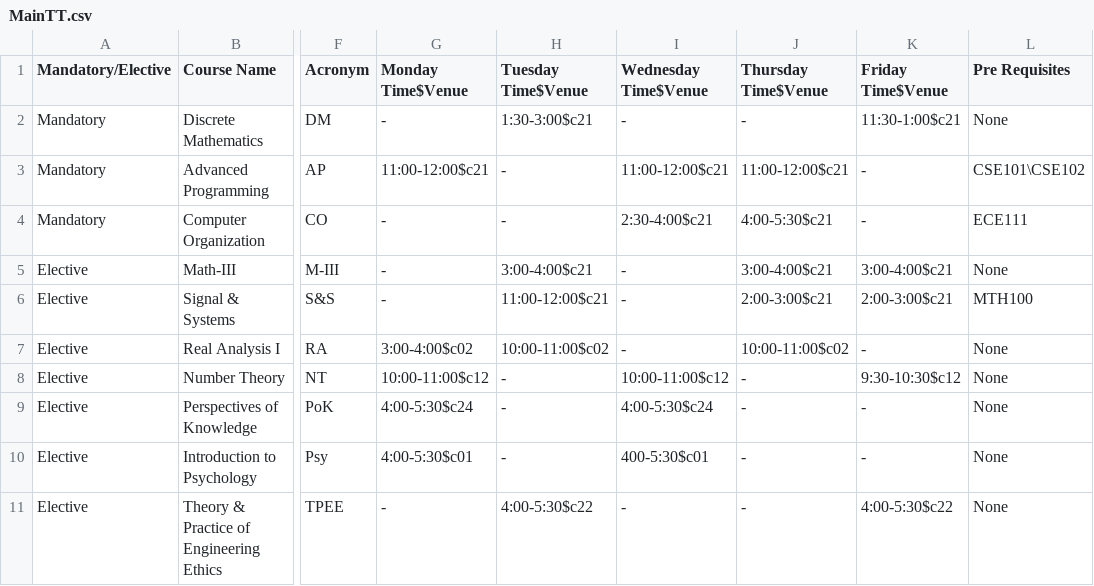
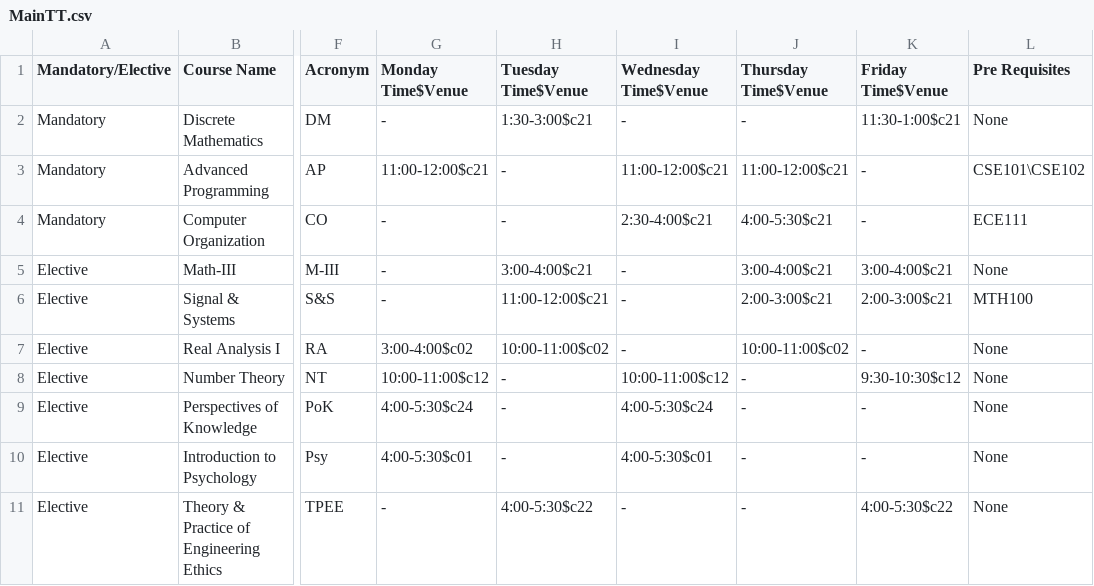
Before and after one commit to saatvikj/Classroom-Allocation-System, a CSV file: Java Code/src/res/MainTT.csv, drawn as a sheet; only a part is shown, gaps mark what is left out; the diff names each change by its address in the sheet, - before the commit and + after, or states it on an @@ line.

```diff
--- a/Java Code/src/res/MainTT.csv
+++ b/Java Code/src/res/MainTT.csv
-I10 (Wednesday Time$Venue): 400-5:30$c01
+I10 (Wednesday Time$Venue): 4:00-5:30$c01
```
Also changed, not shown: Java Code/bin/res/MainTT.csv, 10 other files.
